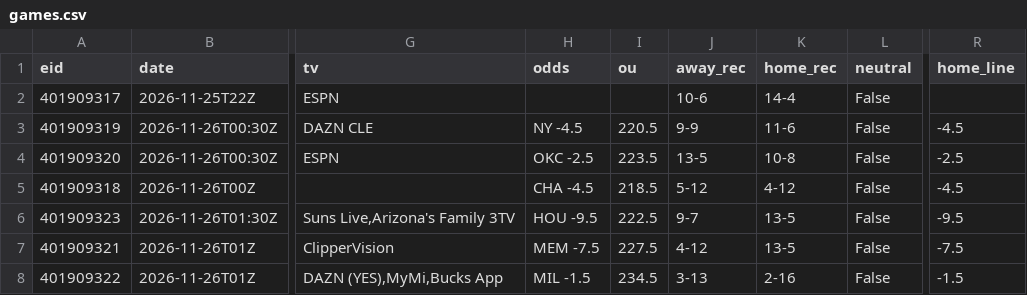
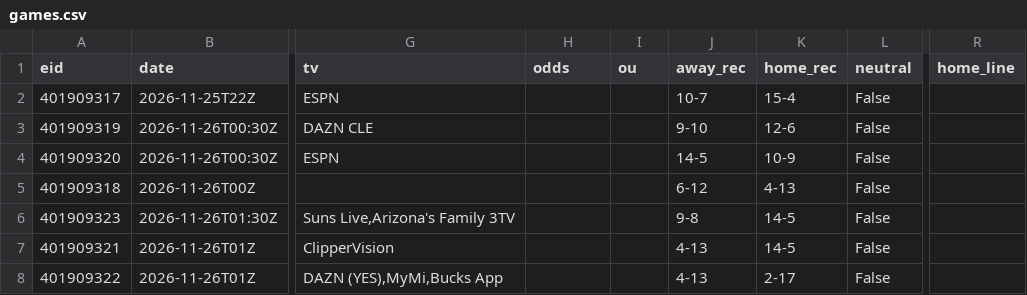
Before and after one commit to 3GO-47/rainman, a CSV file: data/sports/nba/processed/games.csv, drawn as a sheet; only a part is shown, gaps mark what is left out; the diff covers the shown part only; the diff names each change by its address in the sheet, - before the commit and + after, or states it on an @@ line.

```diff
--- a/data/sports/nba/processed/games.csv
+++ b/data/sports/nba/processed/games.csv
-J2 (away_rec): 10-6
+J2 (away_rec): 10-7
-K2 (home_rec): 14-4
+K2 (home_rec): 15-4
-H3 (odds): NY -4.5
+H3 (odds): (empty)
-I3 (ou): 220.5
+I3 (ou): (empty)
-J3 (away_rec): 9-9
+J3 (away_rec): 9-10
-K3 (home_rec): 11-6
+K3 (home_rec): 12-6
-R3 (home_line): -4.5
+R3 (home_line): (empty)
-H4 (odds): OKC -2.5
+H4 (odds): (empty)
-I4 (ou): 223.5
+I4 (ou): (empty)
-J4 (away_rec): 13-5
+J4 (away_rec): 14-5
-K4 (home_rec): 10-8
+K4 (home_rec): 10-9
-R4 (home_line): -2.5
+R4 (home_line): (empty)
-H5 (odds): CHA -4.5
+H5 (odds): (empty)
-I5 (ou): 218.5
+I5 (ou): (empty)
-J5 (away_rec): 5-12
+J5 (away_rec): 6-12
-K5 (home_rec): 4-12
+K5 (home_rec): 4-13
-R5 (home_line): -4.5
+R5 (home_line): (empty)
-H6 (odds): HOU -9.5
+H6 (odds): (empty)
-I6 (ou): 222.5
+I6 (ou): (empty)
-J6 (away_rec): 9-7
+J6 (away_rec): 9-8
-K6:K7 (home_rec): 13-5
+K6:K7 (home_rec): 14-5
-R6 (home_line): -9.5
+R6 (home_line): (empty)
-H7 (odds): MEM -7.5
+H7 (odds): (empty)
-I7 (ou): 227.5
+I7 (ou): (empty)
-J7 (away_rec): 4-12
+J7 (away_rec): 4-13
-R7 (home_line): -7.5
+R7 (home_line): (empty)
-H8 (odds): MIL -1.5
+H8 (odds): (empty)
-I8 (ou): 234.5
+I8 (ou): (empty)
-J8 (away_rec): 3-13
+J8 (away_rec): 4-13
-K8 (home_rec): 2-16
+K8 (home_rec): 2-17
-R8 (home_line): -1.5
+R8 (home_line): (empty)
```
Also changed, not shown: 60 edited cells elsewhere in this file, data/processed/arb_opps.csv, data/processed/ev_opps.csv, 35 other files.
